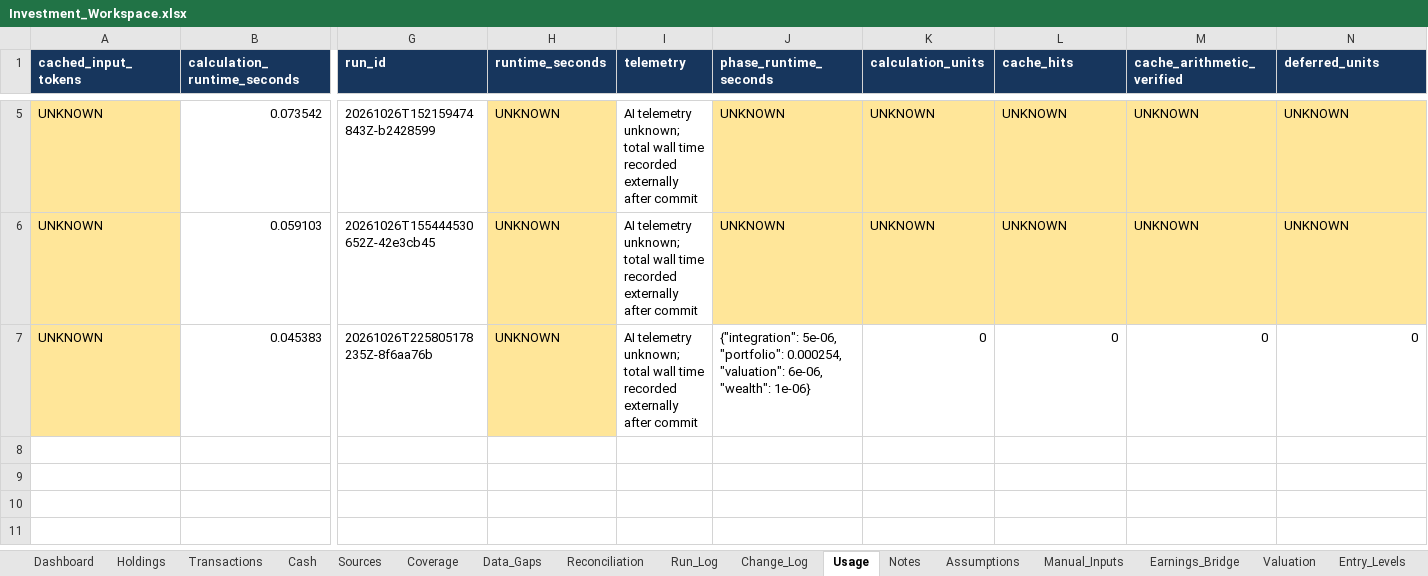
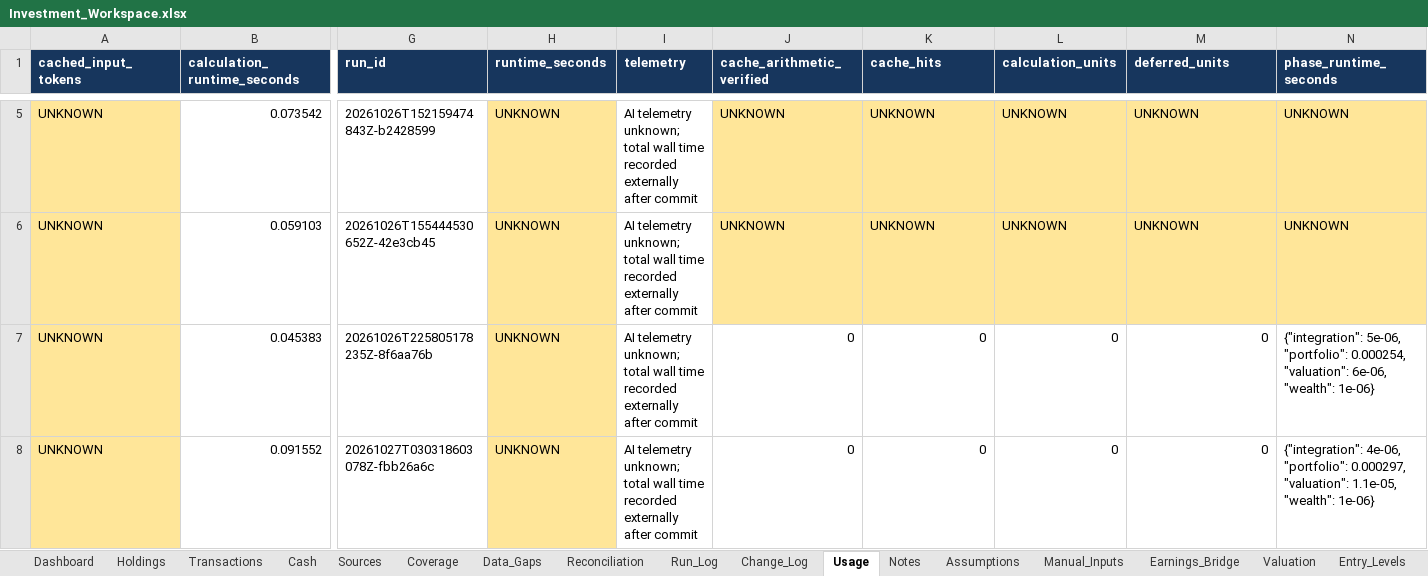
Before and after one commit to ahmedvirani010-art/Investment-Codex, an Excel workbook: workbooks/Investment_Workspace.xlsx, sheet Usage, drawn as a sheet; only a part is shown, gaps mark what is left out; values as stored, in another font and other column widths than the file's, no borders; table styles not drawn; rows hold the shown columns only; the diff names each change by its address in the sheet, - before the commit and + after, or states it on an @@ line.

Commit message:
research: portfolio 20261027T030318603078Z-fbb26a6c [NO_MATERIAL_CHANGE]
Imported from local commit: 35df12feb504813bb2156a0de9482dd5e2ddab86
Original author: Investment Workspace <workspace@localhost> (2026-10-27T03:03:19Z)
File tree preserved exactly from the uploaded Git bundle.

```diff
--- a/workbooks/Investment_Workspace.xlsx (sheet Usage)
+++ b/workbooks/Investment_Workspace.xlsx (sheet Usage)
-J1: phase_runtime_seconds
+J1: cache_arithmetic_verified
-K1: calculation_units
+K1: cache_hits
-L1: cache_hits
+L1: calculation_units
-M1: cache_arithmetic_verified
+M1: deferred_units
-N1: deferred_units
+N1: phase_runtime_seconds
-J7 (cache_arithmetic_verified): {"integration": 5e-06, "portfolio": 0.000254, "valuation": 6e-06, "wealth": 1e-06}
+J7 (cache_arithmetic_verified): 0
-N7 (phase_runtime_seconds): 0
+N7 (phase_runtime_seconds): {"integration": 5e-06, "portfolio": 0.000254, "valuation": 6e-06, "wealth": 1e-06}
+row 8: UNKNOWN | 0.091552 | 20261027T030318603078Z-fbb26a6c | UNKNOWN | AI telemetry unknown; total wall time recorded externally after commit | 0 | 0 | 0 | 0 | {"integration": 4e-06, "portfolio": 0.000297, "valuation": 1.1e-05, "wealth": 1e-06}
```
Also changed, not shown: sheet Run_Log, sheet Dashboard, sheet Readiness, sheet Data_Gaps, 13 other files.
